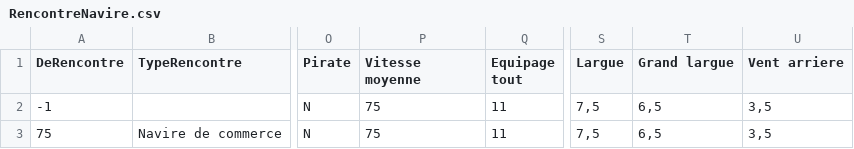
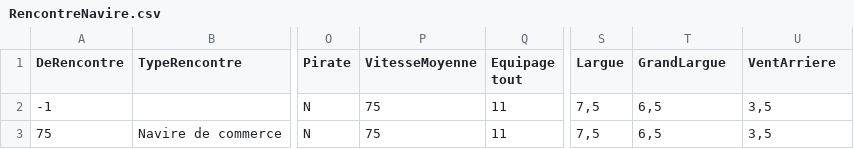
Before and after one commit to alertya/LogicielPNGaming, a CSV file: files/data/RencontreNavire.csv, drawn as a sheet; only a part is shown, gaps mark what is left out; the diff names each change by its address in the sheet, - before the commit and + after, or states it on an @@ line.

```diff
--- a/files/data/RencontreNavire.csv
+++ b/files/data/RencontreNavire.csv
-P1: Vitesse moyenne
+P1: VitesseMoyenne
-T1: Grand largue
+T1: GrandLargue
-U1: Vent arriere
+U1: VentArriere
```
Also changed, not shown: 1 other file.
